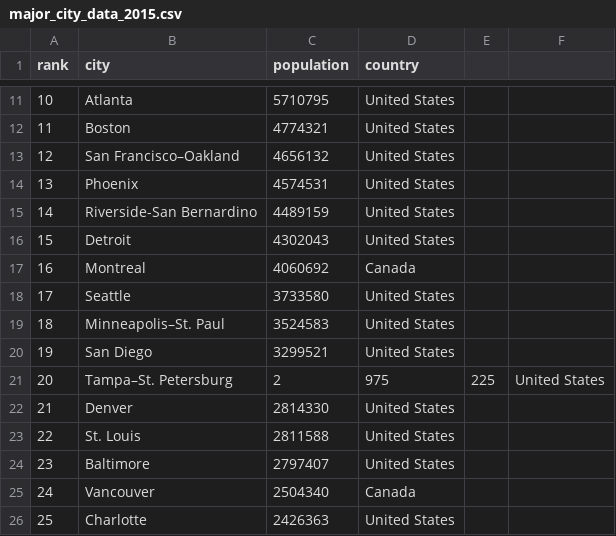
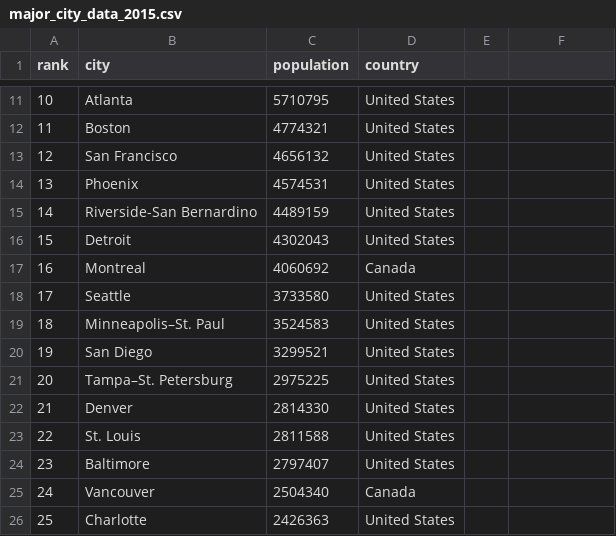
Before and after one commit to topspinj/ramen-vs-pho, a CSV file: data/major_city_data_2015.csv, drawn as a sheet; only a part is shown, gaps mark what is left out.

Commit message:
Fix some rows in major_city_data.csv

```diff
--- a/data/major_city_data_2015.csv
+++ b/data/major_city_data_2015.csv
@@ -12,3 +12,3 @@ rank, city, population, country
 11, Boston, 4774321, United States
-12, San Francisco–Oakland, 4656132, United States
+12, San Francisco, 4656132, United States
 13, Phoenix, 4574531, United States
@@ -20,3 +20,3 @@ rank, city, population, country
 19,	San Diego, 3299521, United States
-20,	Tampa–St. Petersburg, 2,975,225, United States
+20,	Tampa–St. Petersburg, 2975225, United States
 21,	Denver, 2814330, United States
```
